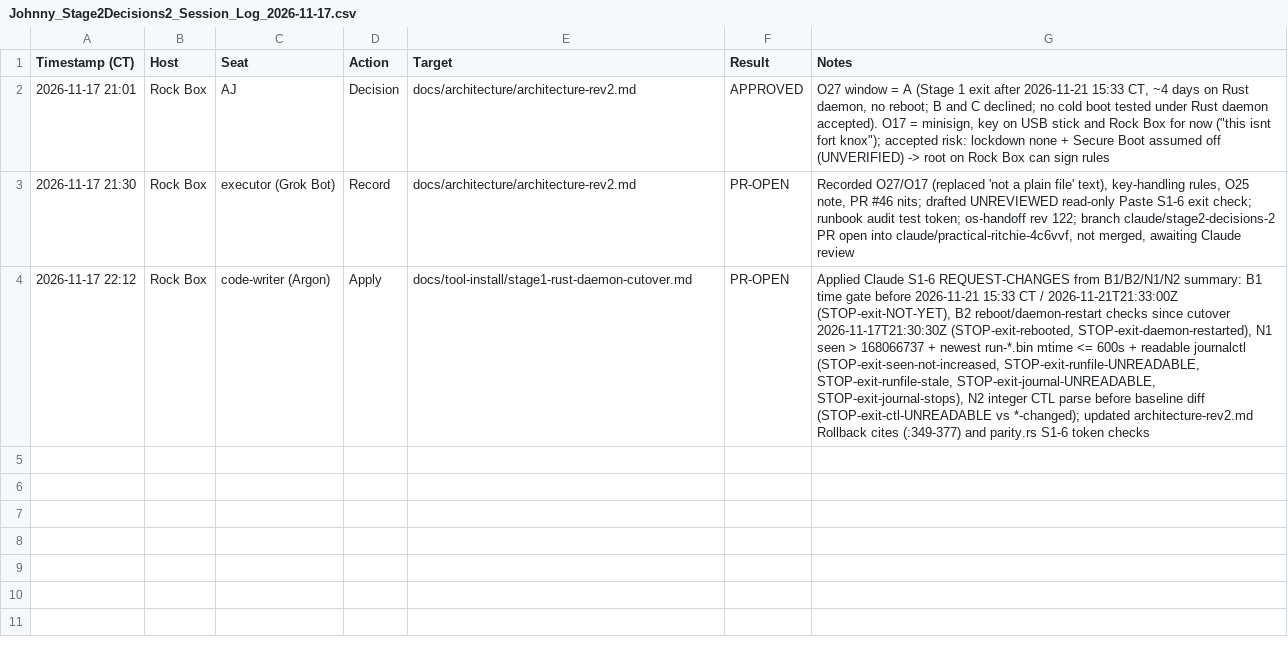
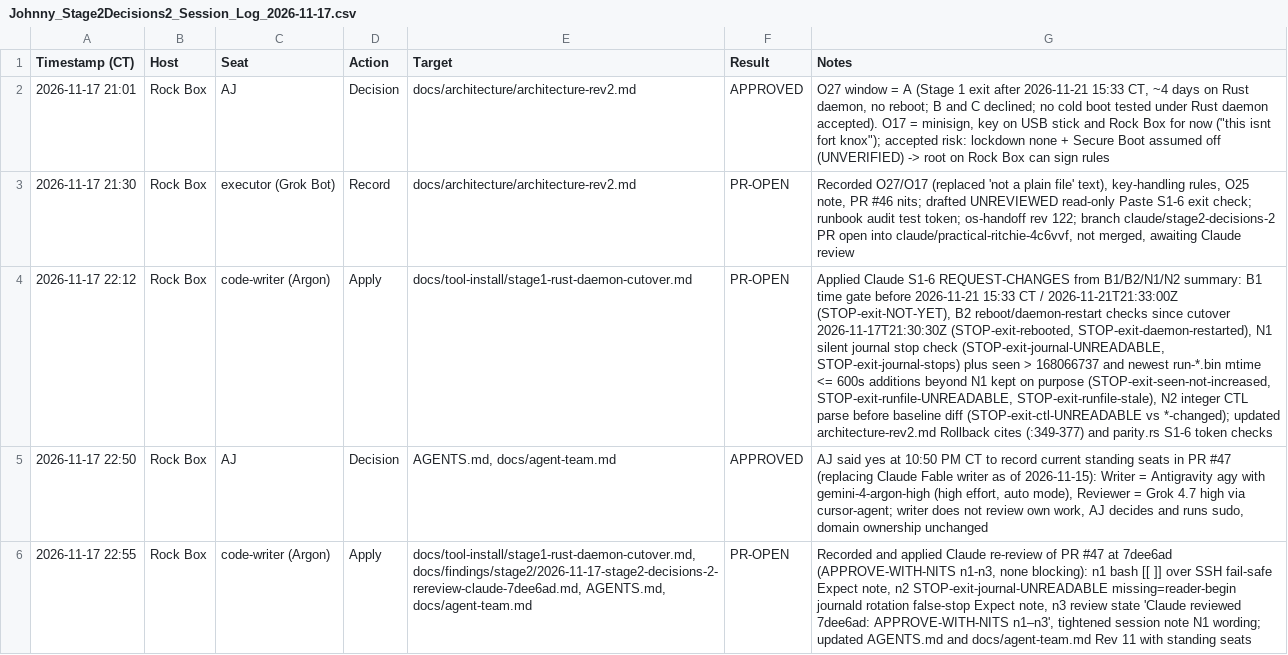
Before and after one commit to ajeswint/strix-halo-johnny, a CSV file: docs/sessions/Johnny_Stage2Decisions2_Session_Log_2026-11-17.csv, drawn as a sheet; the diff names each change by its address in the sheet, - before the commit and + after, or states it on an @@ line.

Commit message:
Stage 2 decisions 2: apply Claude 7dee6ad nits n1-n3 and record standing model seats

```diff
--- a/docs/sessions/Johnny_Stage2Decisions2_Session_Log_2026-11-17.csv
+++ b/docs/sessions/Johnny_Stage2Decisions2_Session_Log_2026-11-17.csv
-G4 (Notes): …STOP-exit-daemon-restarted), N1 seen > 168066737 + newest run-*.bin mtime <= 600s + readable journalctl (STOP-exit-seen-not-increased, STOP-exit-runfile-UNREADABLE, STOP-exit-runfile-stale, STOP-exit-journal-UNREADABLE, STOP-exit-journal-stops), N2 integer…
+G4 (Notes): …STOP-exit-daemon-restarted), N1 silent journal stop check (STOP-exit-journal-UNREADABLE, STOP-exit-journal-stops) plus seen > 168066737 and newest run-*.bin mtime <= 600s additions beyond N1 kept on purpose (STOP-exit-seen-not-increased, STOP-exit-runfile-UNREADABLE, STOP-exit-runfile-stale), N2 integer…
+row 5: 2026-11-17 22:50 | Rock Box | AJ | Decision | AGENTS.md, docs/agent-team.md | APPROVED | AJ said yes at 10:50 PM CT to record current standing seats in PR #47 (replacing Claude Fable writer as of 2026-11-15): Writer = Antigravity agy with gemini-4-argon-high (high effort, auto mode), Reviewer = Grok 4.7 high via cursor-agent; writer does not review own work, AJ decides and runs sudo, domain ownership unchanged
+row 6: 2026-11-17 22:55 | Rock Box | code-writer (Argon) | Apply | docs/tool-install/stage1-rust-daemon-cutover.md, docs/findings/stage2/2026-11-17-stage2-decisions-2-rereview-claude-7dee6ad.md, AGENTS.md, docs/agent-team.md | PR-OPEN | Recorded and applied Claude re-review of PR #47 at 7dee6ad (APPROVE-WITH-NITS n1-n3, none blocking): n1 bash [[ ]] over SSH fail-safe Expect note, n2 STOP-exit-journal-UNREADABLE missing=reader-begin journald rotation false-stop Expect note, n3 review state 'Claude reviewed 7dee6ad: APPROVE-WITH-NITS n1–n3', tightened session note N1 wording; updated AGENTS.md and docs/agent-team.md Rev 11 with standing seats
```
Also changed, not shown: 7 other files.
